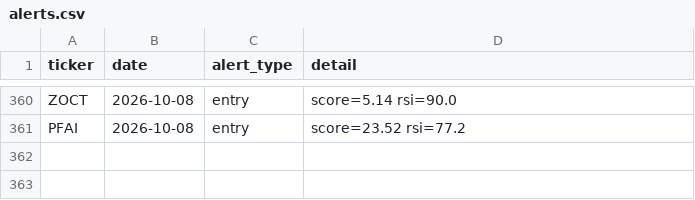
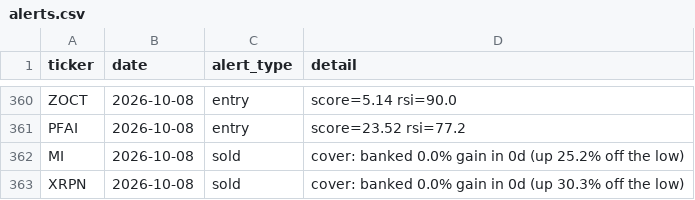
Before and after one commit to kgb1970-gh/stock-crash-tracker, a CSV file: data/alerts.csv, drawn as a sheet; only a part is shown, gaps mark what is left out; the diff names each change by its address in the sheet, - before the commit and + after, or states it on an @@ line.

```diff
--- a/data/alerts.csv
+++ b/data/alerts.csv
+row 362: MI | 2026-10-08 | sold | cover: banked 0.0% gain in 0d (up 25.2% off the low)
+row 363: XRPN | 2026-10-08 | sold | cover: banked 0.0% gain in 0d (up 30.3% off the low)
```
Also changed, not shown: data/indicators.csv, data/signal_outcomes.csv, 2 other files.
